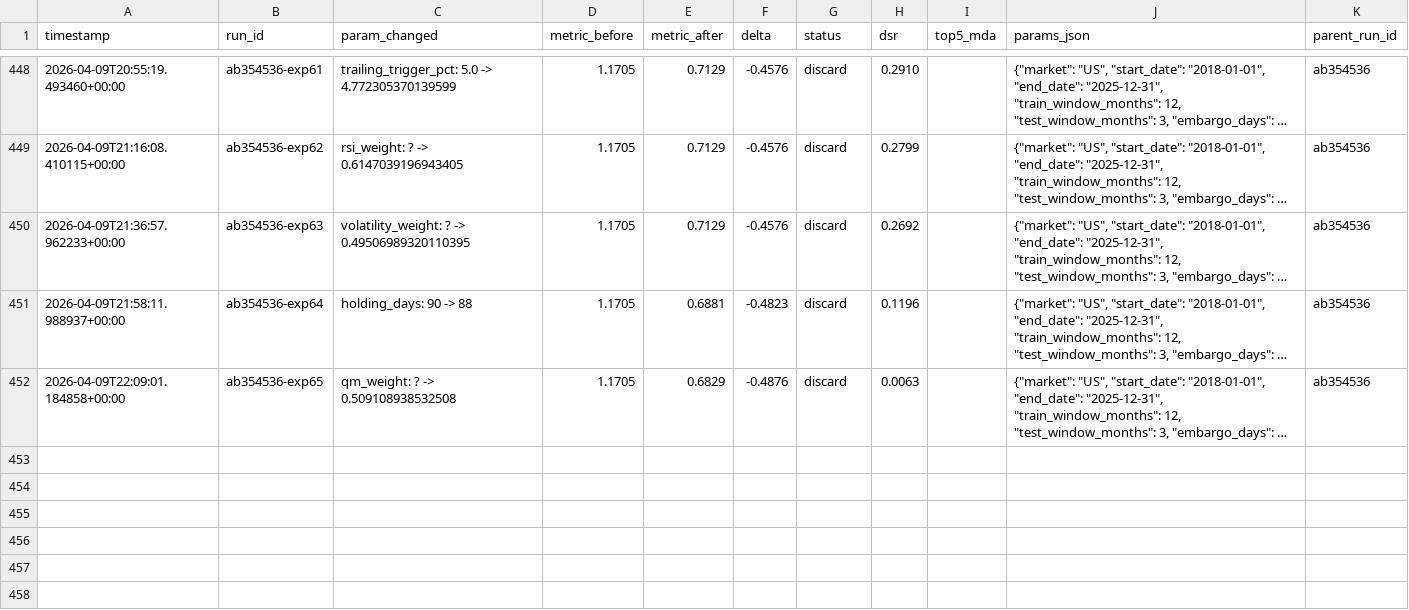
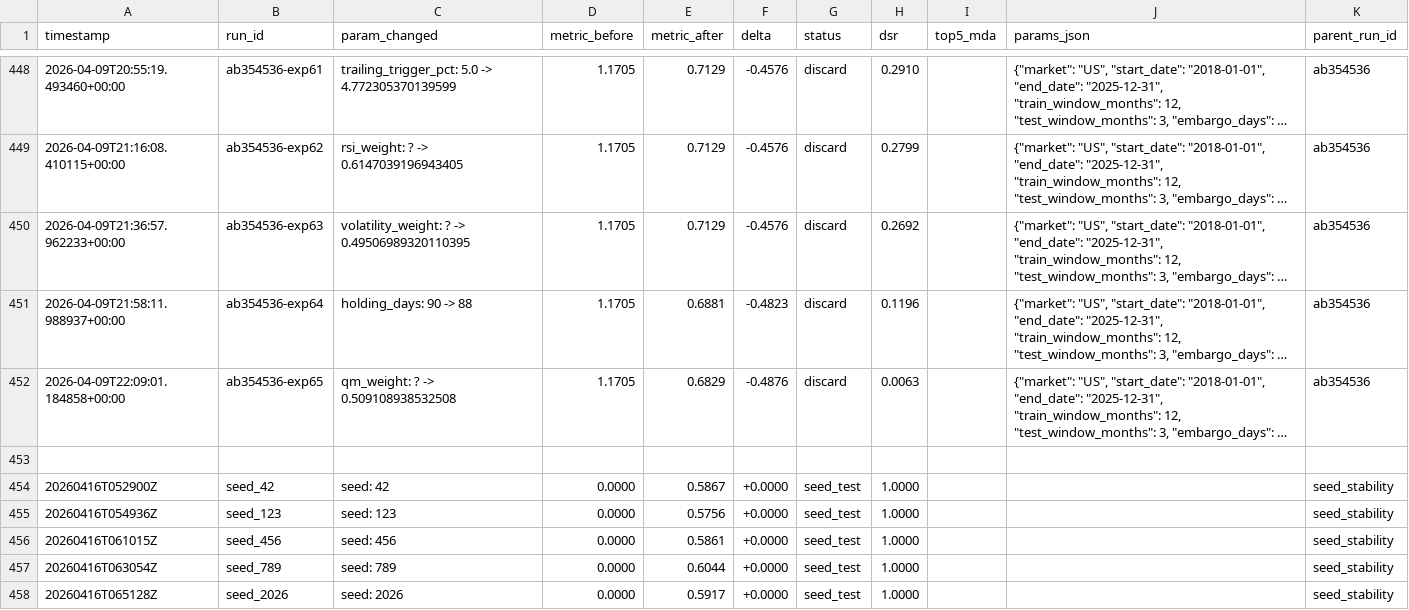
Before and after one commit to pederbkoppang-bit/pyfinagent, a TSV file: backend/backtest/experiments/quant_results.tsv, drawn as a sheet; only a part is shown, gaps mark what is left out; long unchanged cells end in …; the diff names each change by its address in the sheet, - before the commit and + after, or states it on an @@ line.

```diff
--- a/backend/backtest/experiments/quant_results.tsv
+++ b/backend/backtest/experiments/quant_results.tsv
+row 453: (empty)
+row 454: 20260416T052900Z | seed_42 | seed: 42 | 0.0000 | 0.5867 | +0.0000 | seed_test | 1.0000 |  |  | seed_stability
+row 455: 20260416T054936Z | seed_123 | seed: 123 | 0.0000 | 0.5756 | +0.0000 | seed_test | 1.0000 |  |  | seed_stability
+row 456: 20260416T061015Z | seed_456 | seed: 456 | 0.0000 | 0.5861 | +0.0000 | seed_test | 1.0000 |  |  | seed_stability
+row 457: 20260416T063054Z | seed_789 | seed: 789 | 0.0000 | 0.6044 | +0.0000 | seed_test | 1.0000 |  |  | seed_stability
+row 458: 20260416T065128Z | seed_2026 | seed: 2026 | 0.0000 | 0.5917 | +0.0000 | seed_test | 1.0000 |  |  | seed_stability
```
Also changed, not shown: 12 other files.
